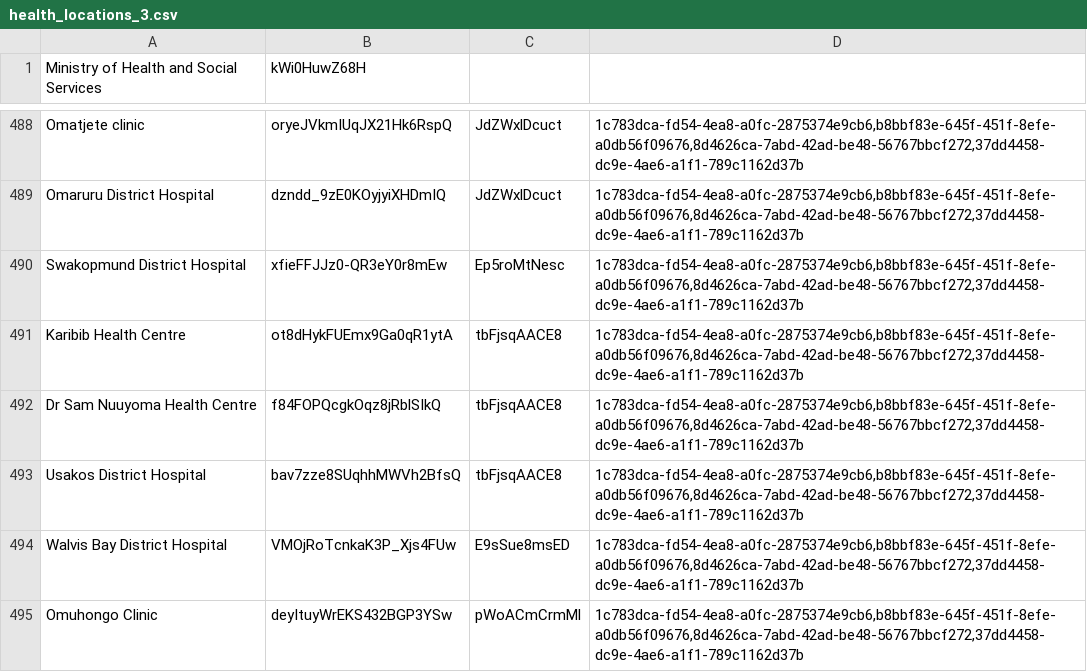
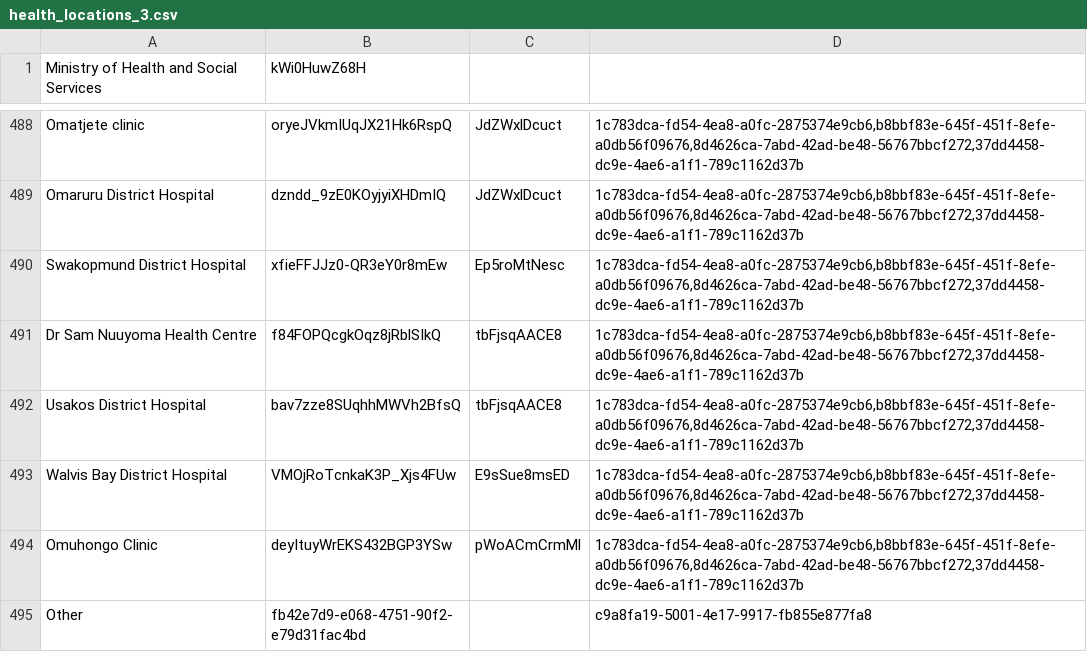
Before and after one commit to echiteri/zeek, a CSV file: api/src/main/resources/metadata/health_locations_3.csv, drawn as a sheet; only a part is shown, gaps mark what is left out; the shorter side is filled out with more unchanged rows.

Commit message:
PTN-67 removal of Karibib Health center from the facility list

```diff
--- a/api/src/main/resources/metadata/health_locations_3.csv
+++ b/api/src/main/resources/metadata/health_locations_3.csv
@@ -490,3 +490,2 @@ Omaruru District Hospital,dzndd_9zE0KOyjyiXHDmIQ,JdZWxlDcuct,"1c783dca-fd54-4ea8
 Swakopmund District Hospital,xfieFFJJz0-QR3eY0r8mEw,Ep5roMtNesc,"1c783dca-fd54-4ea8-a0fc-2875374e9cb6,b8bbf83e-645f-451f-8efe-a0db56f09676,8d4626ca-7abd-42ad-be48-56767bbcf272,37dd4458-dc9e-4ae6-a1f1-789c1162d37b"
-Karibib Health Centre,ot8dHykFUEmx9Ga0qR1ytA,tbFjsqAACE8,"1c783dca-fd54-4ea8-a0fc-2875374e9cb6,b8bbf83e-645f-451f-8efe-a0db56f09676,8d4626ca-7abd-42ad-be48-56767bbcf272,37dd4458-dc9e-4ae6-a1f1-789c1162d37b"
 Dr Sam Nuuyoma Health Centre,f84FOPQcgkOqz8jRblSIkQ,tbFjsqAACE8,"1c783dca-fd54-4ea8-a0fc-2875374e9cb6,b8bbf83e-645f-451f-8efe-a0db56f09676,8d4626ca-7abd-42ad-be48-56767bbcf272,37dd4458-dc9e-4ae6-a1f1-789c1162d37b"
```
